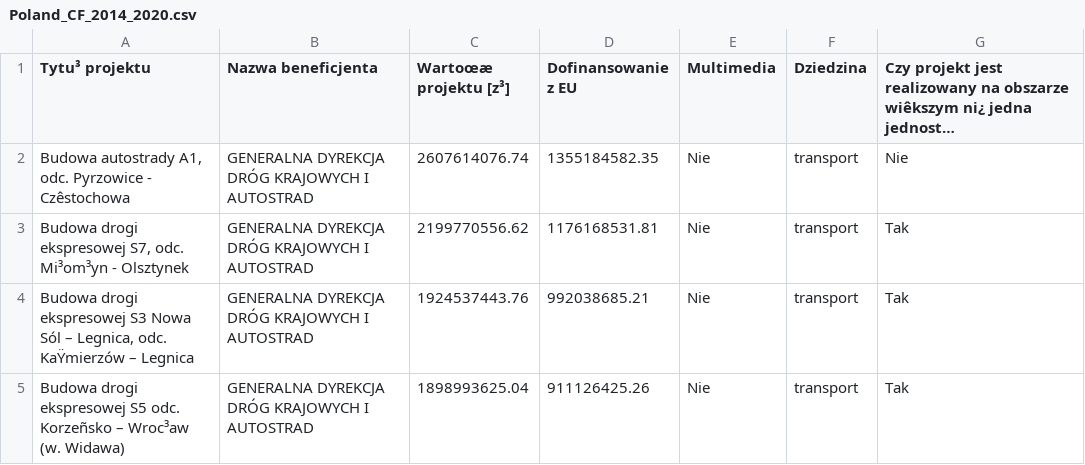
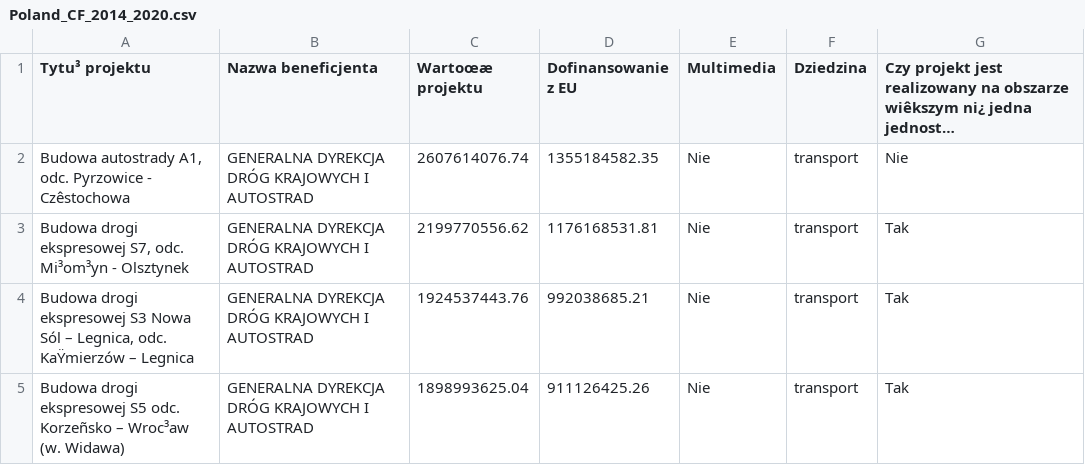
Before and after one commit to os-data/eu-structural-funds, a CSV file: data/PL.poland/Poland_CF_2014_2020.csv, drawn as a sheet; only a part is shown; long unchanged cells end in …; the diff names each change by its address in the sheet, - before the commit and + after, or states it on an @@ line.

```diff
--- a/data/PL.poland/Poland_CF_2014_2020.csv
+++ b/data/PL.poland/Poland_CF_2014_2020.csv
-C1: Wartoœæ projektu [z³]
+C1: Wartoœæ projektu
```
Also changed, not shown: data/PL.poland/Poland_ERDF_2014_2020.csv, data/PL.poland/Poland_ESF_2014_2020.csv, 1 other file.
